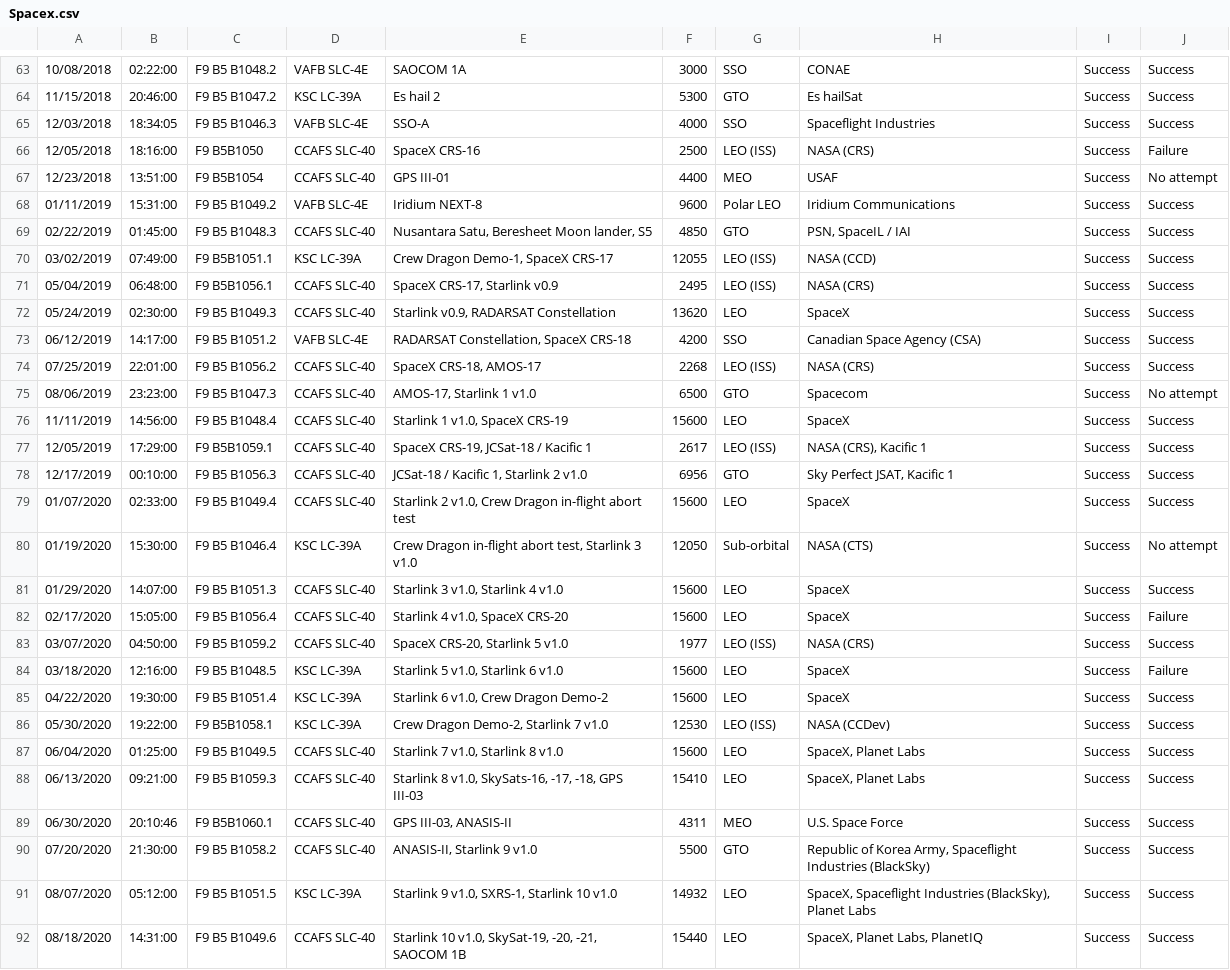
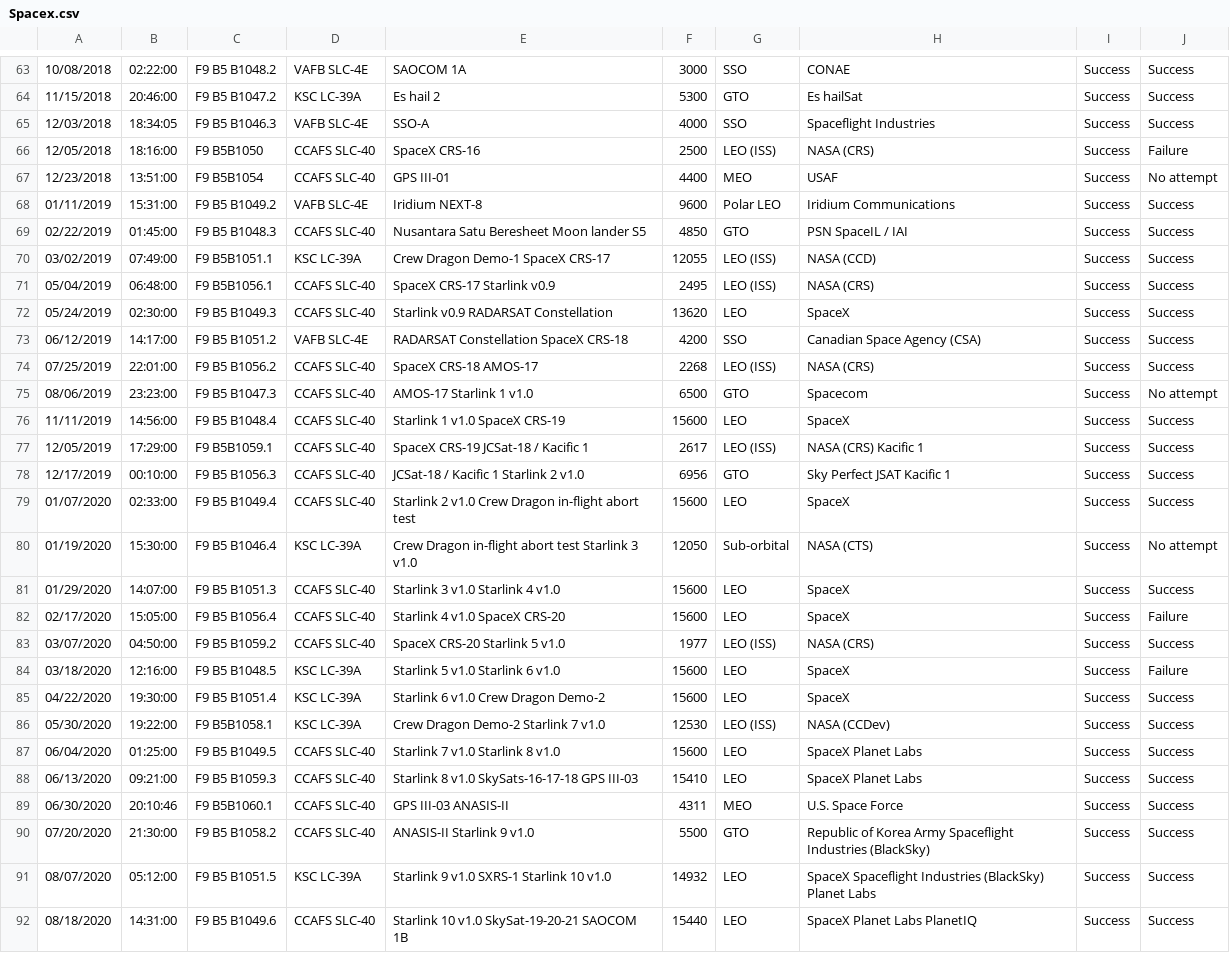
Before and after one commit to cmoleka/ds-project, a CSV file: data/Spacex.csv, drawn as a sheet; only a part is shown, gaps mark what is left out; the diff covers the shown part only; the diff names each change by its address in the sheet, - before the commit and + after, or states it on an @@ line.

```diff
--- a/data/Spacex.csv
+++ b/data/Spacex.csv
-E69: Nusantara Satu, Beresheet Moon lander, S5
+E69: Nusantara Satu Beresheet Moon lander S5
-H69: PSN, SpaceIL / IAI
+H69: PSN SpaceIL / IAI
-E70: Crew Dragon Demo-1, SpaceX CRS-17
+E70: Crew Dragon Demo-1 SpaceX CRS-17
-E71: SpaceX CRS-17, Starlink v0.9
+E71: SpaceX CRS-17 Starlink v0.9
-E72: Starlink v0.9, RADARSAT Constellation
+E72: Starlink v0.9 RADARSAT Constellation
-E73: RADARSAT Constellation, SpaceX CRS-18
+E73: RADARSAT Constellation SpaceX CRS-18
-E74: SpaceX CRS-18, AMOS-17
+E74: SpaceX CRS-18 AMOS-17
-E75: AMOS-17, Starlink 1 v1.0
+E75: AMOS-17 Starlink 1 v1.0
-E76: Starlink 1 v1.0, SpaceX CRS-19
+E76: Starlink 1 v1.0 SpaceX CRS-19
-E77: SpaceX CRS-19, JCSat-18 / Kacific 1
+E77: SpaceX CRS-19 JCSat-18 / Kacific 1
-H77: NASA (CRS), Kacific 1
+H77: NASA (CRS) Kacific 1
-E78: JCSat-18 / Kacific 1, Starlink 2 v1.0
+E78: JCSat-18 / Kacific 1 Starlink 2 v1.0
-H78: Sky Perfect JSAT, Kacific 1
+H78: Sky Perfect JSAT Kacific 1
-E79: Starlink 2 v1.0, Crew Dragon…
+E79: Starlink 2 v1.0 Crew Dragon…
-E80: …in-flight abort test, Starlink 3…
+E80: …in-flight abort test Starlink 3…
-E81: Starlink 3 v1.0, Starlink 4 v1.0
+E81: Starlink 3 v1.0 Starlink 4 v1.0
-E82: Starlink 4 v1.0, SpaceX CRS-20
+E82: Starlink 4 v1.0 SpaceX CRS-20
-E83: SpaceX CRS-20, Starlink 5 v1.0
+E83: SpaceX CRS-20 Starlink 5 v1.0
-E84: Starlink 5 v1.0, Starlink 6 v1.0
+E84: Starlink 5 v1.0 Starlink 6 v1.0
-E85: Starlink 6 v1.0, Crew Dragon Demo-2
+E85: Starlink 6 v1.0 Crew Dragon Demo-2
-E86: Crew Dragon Demo-2, Starlink 7 v1.0
+E86: Crew Dragon Demo-2 Starlink 7 v1.0
-E87: Starlink 7 v1.0, Starlink 8 v1.0
+E87: Starlink 7 v1.0 Starlink 8 v1.0
-H87:H88: SpaceX, Planet Labs
+H87:H88: SpaceX Planet Labs
-E88: Starlink 8 v1.0, SkySats-16, -17, -18, GPS III-03
+E88: Starlink 8 v1.0 SkySats-16-17-18 GPS III-03
-E89: GPS III-03, ANASIS-II
+E89: GPS III-03 ANASIS-II
-E90: ANASIS-II, Starlink 9 v1.0
+E90: ANASIS-II Starlink 9 v1.0
-H90: …of Korea Army, Spaceflight Industries…
+H90: …of Korea Army Spaceflight Industries…
-E91: Starlink 9 v1.0, SXRS-1, Starlink 10 v1.0
+E91: Starlink 9 v1.0 SXRS-1 Starlink 10 v1.0
-H91: SpaceX, Spaceflight Industries (BlackSky), Planet Labs
+H91: SpaceX Spaceflight Industries (BlackSky) Planet Labs
-E92: Starlink 10 v1.0, SkySat-19, -20, -21, SAOCOM 1B
+E92: Starlink 10 v1.0 SkySat-19-20-21 SAOCOM 1B
-H92: SpaceX, Planet Labs, PlanetIQ
+H92: SpaceX Planet Labs PlanetIQ
```
Also changed, not shown: 1 added row, 1 removed row and 12 edited cells elsewhere in this file, 2 other files.
